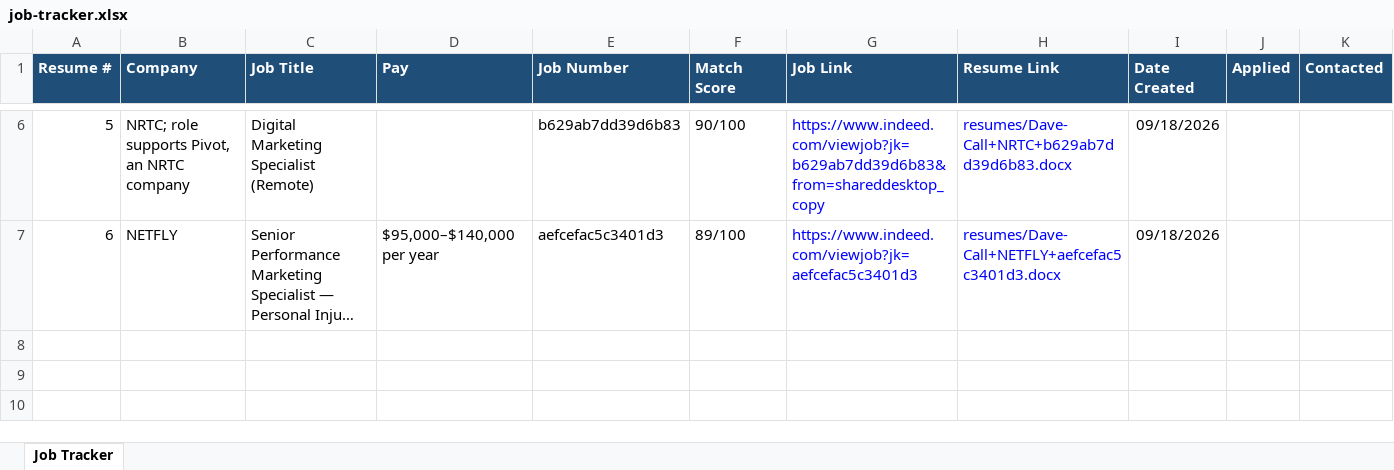
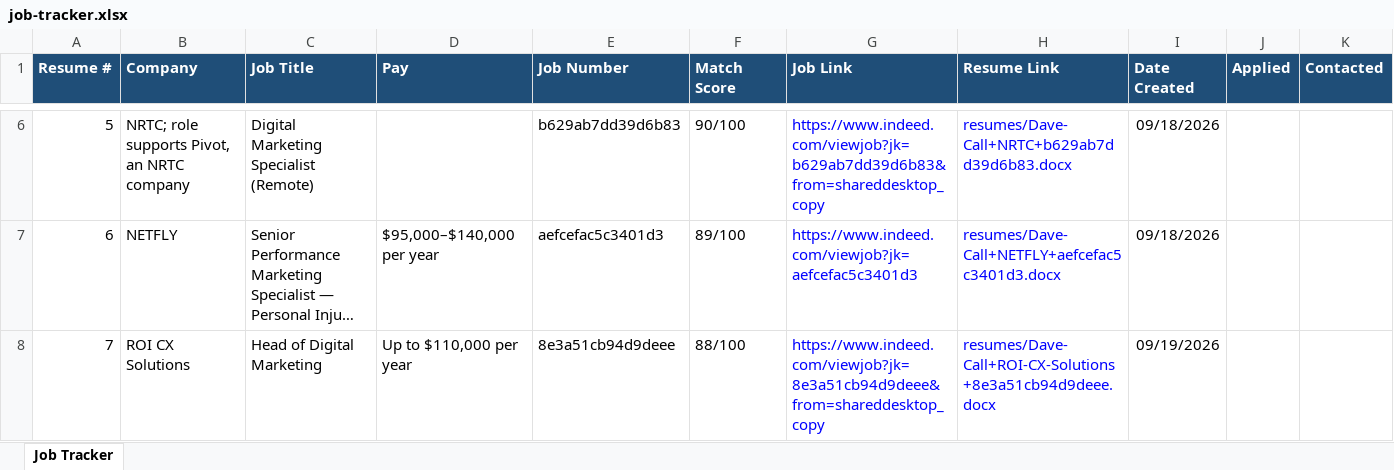
Before and after one commit to davibus/gecko, an Excel workbook: output/job-tracker.xlsx, sheet Job Tracker, drawn as a sheet; only a part is shown, gaps mark what is left out; long unchanged cells end in …; values as stored, in another font and other column widths than the file's, no borders; the diff names each change by its address in the sheet, - before the commit and + after, or states it on an @@ line.

Commit message:
Add ROI CX Solutions tailored resume

```diff
--- a/output/job-tracker.xlsx (sheet Job Tracker)
+++ b/output/job-tracker.xlsx (sheet Job Tracker)
+row 8: 7 | ROI CX Solutions | Head of Digital Marketing | Up to $110,000 per year | 8e3a51cb94d9deee | 88/100 | https://www.indeed.com/viewjob?jk=8e3a51cb94d9deee&from=shareddesktop_copy | resumes/Dave-Call+ROI-CX-Solutions+8e3a51cb94d9deee.docx | 09/19/2026
```
Also changed, not shown: 12 other files.
